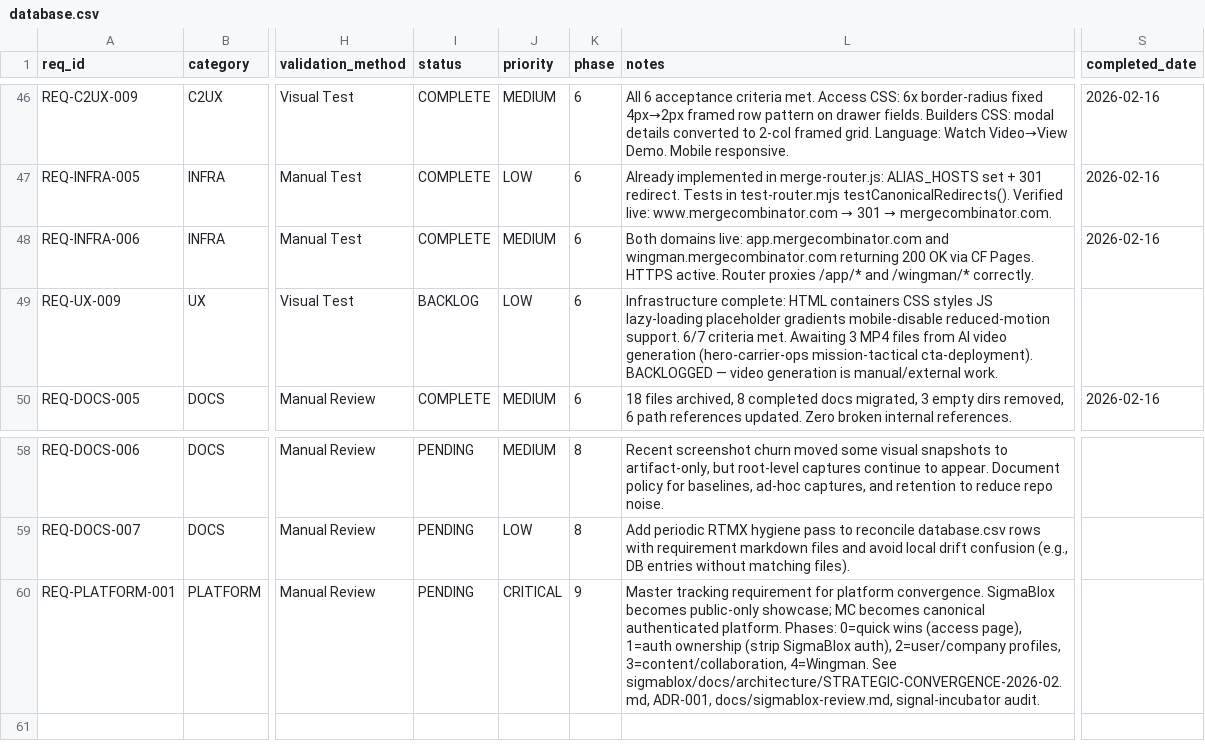
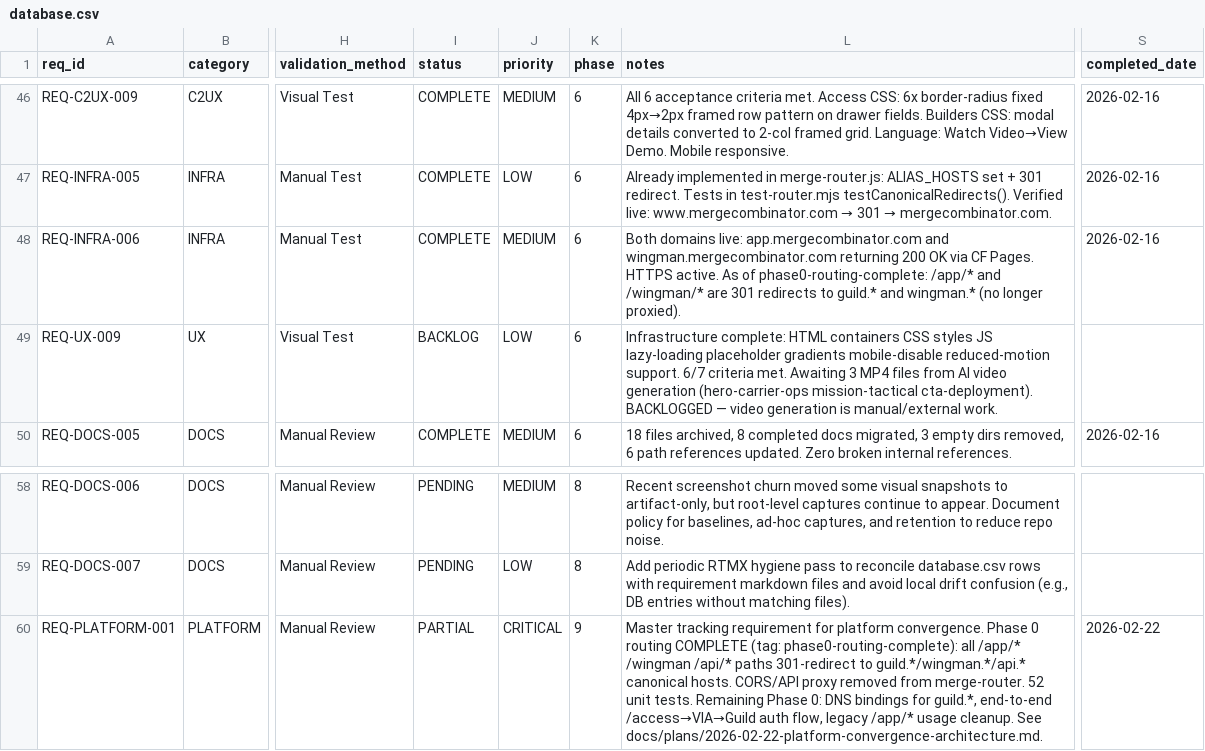
Before and after one commit to m4ndolore/mc_site, a CSV file: .rtmx/database.csv, drawn as a sheet; only a part is shown, gaps mark what is left out; the diff names each change by its address in the sheet, - before the commit and + after, or states it on an @@ line.

```diff
--- a/.rtmx/database.csv
+++ b/.rtmx/database.csv
-L48 (notes): …HTTPS active. Router proxies /app/* and /wingman/* correctly.
+L48 (notes): …HTTPS active. As of phase0-routing-complete: /app/* and /wingman/* are 301 redirects to guild.* and wingman.* (no longer proxied).
-I60 (status): PENDING
+I60 (status): PARTIAL
-L60 (notes): …platform convergence. SigmaBlox becomes public-only showcase; MC becomes canonical authenticated platform. Phases: 0=quick wins (access page), 1=auth ownership (strip SigmaBlox auth), 2=user/company profiles, 3=content/collaboration, 4=Wingman. See sigmablox/docs/architecture/STRATEGIC-CONVERGENCE-2026-02.md, ADR-001, docs/sigmablox-review.md, signal-incubator audit.
+L60 (notes): …platform convergence. Phase 0 routing COMPLETE (tag: phase0-routing-complete): all /app/* /wingman /api/* paths 301-redirect to guild.*/wingman.*/api.* canonical hosts. CORS/API proxy removed from merge-router. 52 unit tests. Remaining Phase 0: DNS bindings for guild.*, end-to-end /access→VIA→Guild auth flow, legacy /app/* usage cleanup. See docs/plans/2026-02-22-platform-convergence-architecture.md.
-S60 (completed_date): (empty)
+S60 (completed_date): 2026-02-22
```
